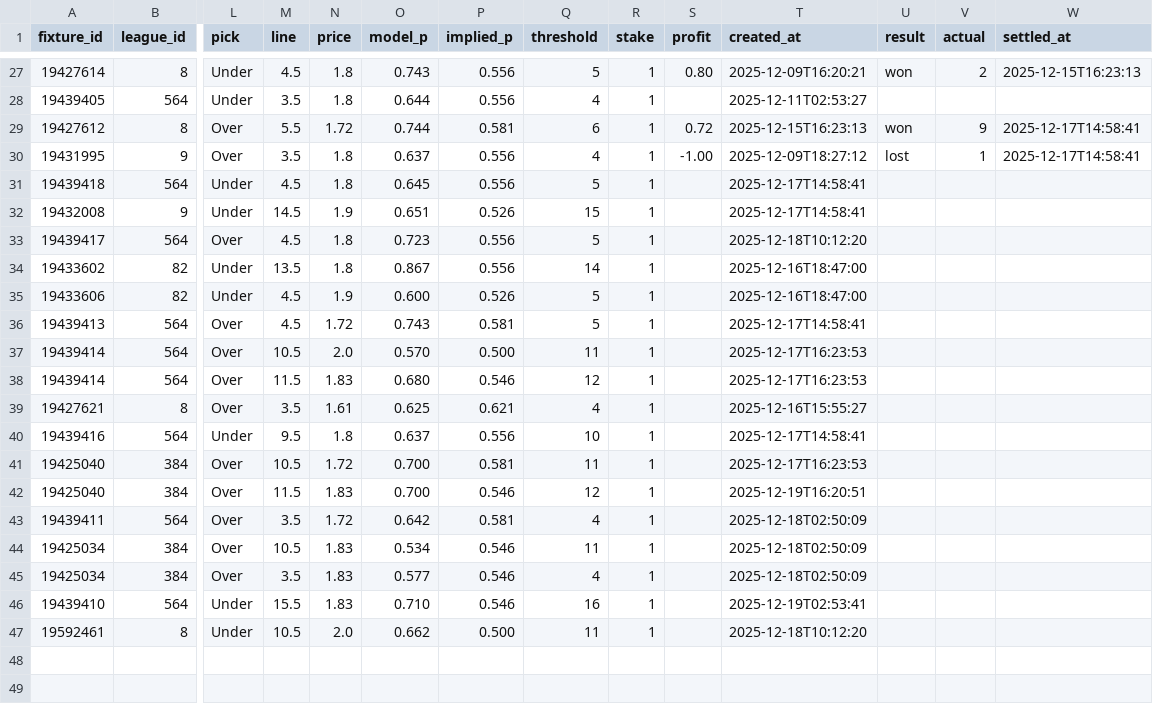
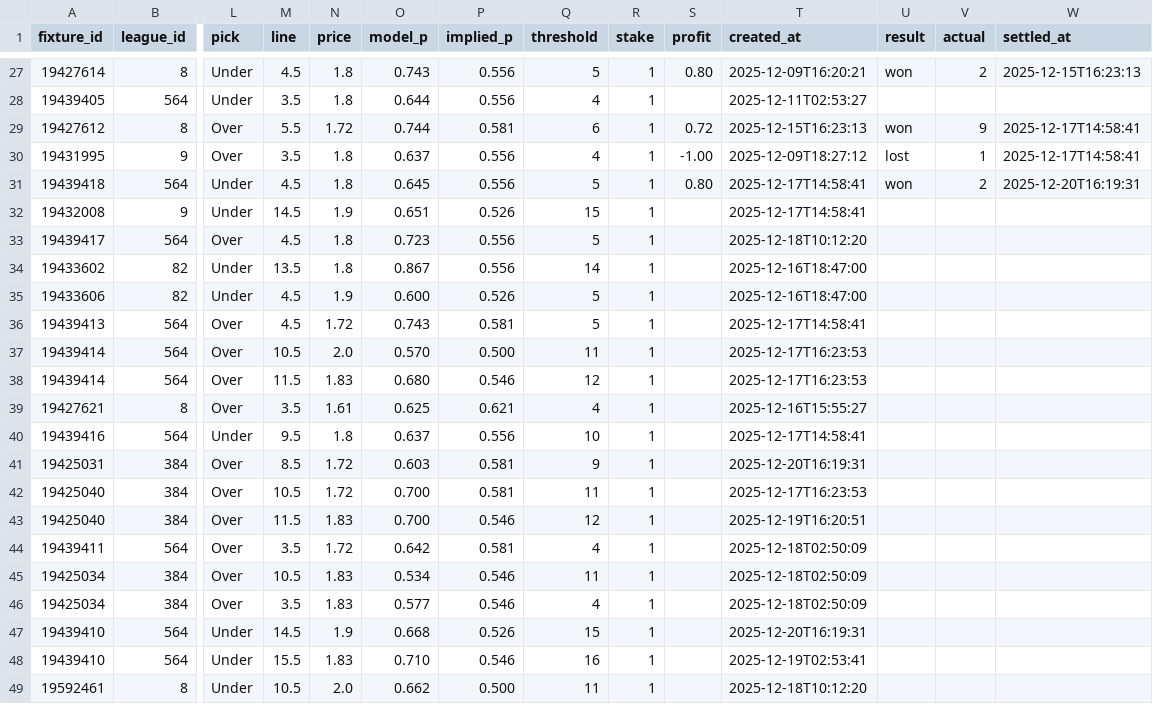
Before and after one commit to jackdoak17-cyber/Betting, a CSV file: data/value_bets/sheets/team_shots_sot_v4_bets.csv, drawn as a sheet; only a part is shown, gaps mark what is left out; rows hold the shown columns only; the diff names each change by its address in the sheet, - before the commit and + after, or states it on an @@ line.

```diff
--- a/data/value_bets/sheets/team_shots_sot_v4_bets.csv
+++ b/data/value_bets/sheets/team_shots_sot_v4_bets.csv
-S31 (profit): (empty)
+S31 (profit): 0.80
-U31 (result): (empty)
+U31 (result): won
-V31 (actual): (empty)
+V31 (actual): 2
-W31 (settled_at): (empty)
+W31 (settled_at): 2025-12-20T16:19:31
+row 41: 19425031 | 384 | Over | 8.5 | 1.72 | 0.603 | 0.581 | 9 | 1 |  | 2025-12-20T16:19:31
+row 47: 19439410 | 564 | Under | 14.5 | 1.9 | 0.668 | 0.526 | 15 | 1 |  | 2025-12-20T16:19:31
```
Also changed, not shown: 3 other files.
